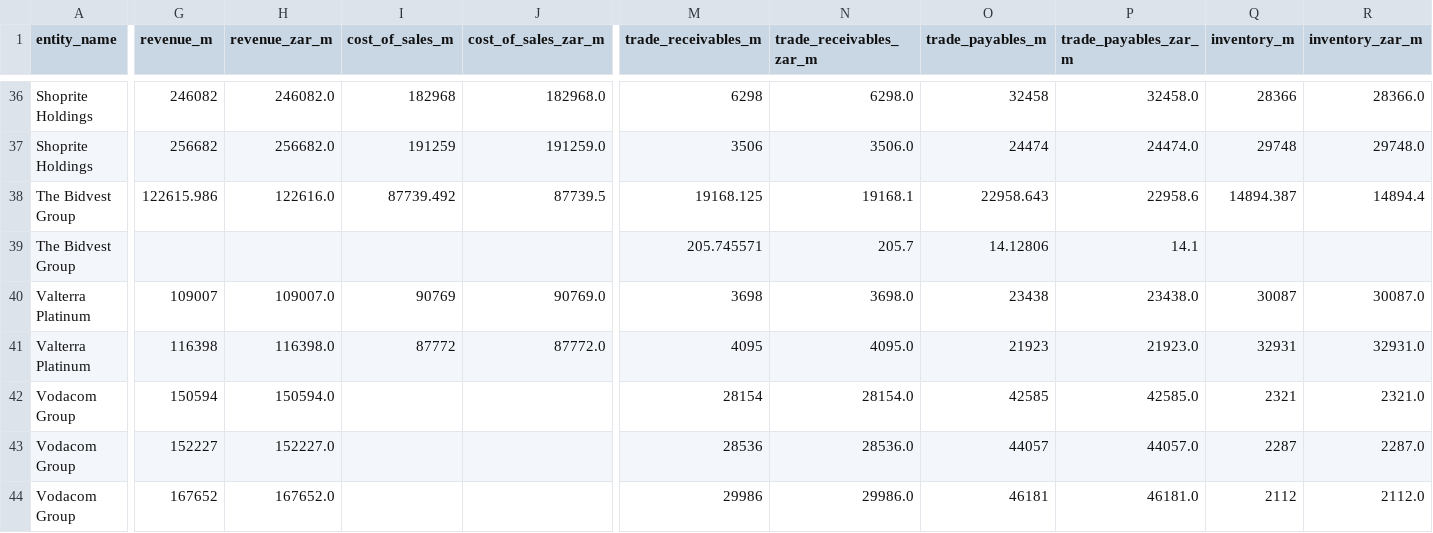
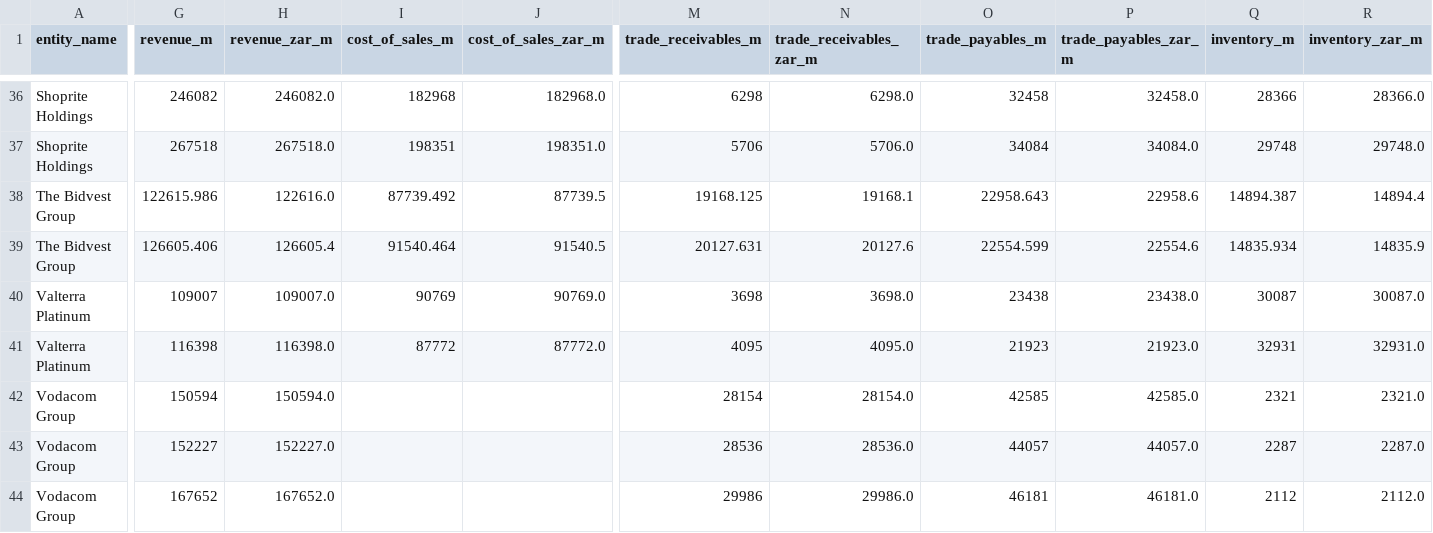
Before and after one commit to wiz-20/Root3, a CSV file: hackathon-finreports/_extracted/financials_multiyear_ml.csv, drawn as a sheet; only a part is shown, gaps mark what is left out; the diff covers the shown part only; the diff names each change by its address in the sheet, - before the commit and + after, or states it on an @@ line.

```diff
--- a/hackathon-finreports/_extracted/financials_multiyear_ml.csv
+++ b/hackathon-finreports/_extracted/financials_multiyear_ml.csv
-G37 (revenue_m): 256682
+G37 (revenue_m): 267518
-H37 (revenue_zar_m): 256682.0
+H37 (revenue_zar_m): 267518.0
-I37 (cost_of_sales_m): 191259
+I37 (cost_of_sales_m): 198351
-J37 (cost_of_sales_zar_m): 191259.0
+J37 (cost_of_sales_zar_m): 198351.0
-M37 (trade_receivables_m): 3506
+M37 (trade_receivables_m): 5706
-N37 (trade_receivables_zar_m): 3506.0
+N37 (trade_receivables_zar_m): 5706.0
-O37 (trade_payables_m): 24474
+O37 (trade_payables_m): 34084
-P37 (trade_payables_zar_m): 24474.0
+P37 (trade_payables_zar_m): 34084.0
-G39 (revenue_m): (empty)
+G39 (revenue_m): 126605.406
-H39 (revenue_zar_m): (empty)
+H39 (revenue_zar_m): 126605.4
-I39 (cost_of_sales_m): (empty)
+I39 (cost_of_sales_m): 91540.464
-J39 (cost_of_sales_zar_m): (empty)
+J39 (cost_of_sales_zar_m): 91540.5
-M39 (trade_receivables_m): 205.745571
+M39 (trade_receivables_m): 20127.631
-N39 (trade_receivables_zar_m): 205.7
+N39 (trade_receivables_zar_m): 20127.6
-O39 (trade_payables_m): 14.12806
+O39 (trade_payables_m): 22554.599
-P39 (trade_payables_zar_m): 14.1
+P39 (trade_payables_zar_m): 22554.6
-Q39 (inventory_m): (empty)
+Q39 (inventory_m): 14835.934
-R39 (inventory_zar_m): (empty)
+R39 (inventory_zar_m): 14835.9
```
Also changed, not shown: 57 edited cells elsewhere in this file, hackathon-finreports/_extracted/financials_multiyear.csv, hackathon-finreports/_extracted/multi_year_audit.csv, 4 other files.
